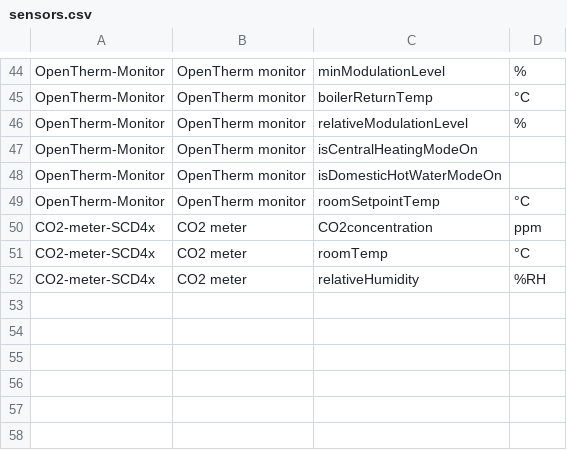
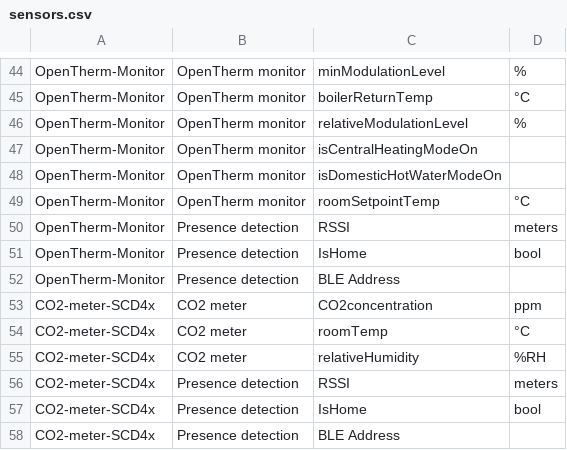
Before and after one commit to energietransitie/twomes-backoffice-api, a CSV file: src/data/sensors.csv, drawn as a sheet; only a part is shown, gaps mark what is left out; the diff names each change by its address in the sheet, - before the commit and + after, or states it on an @@ line.

Commit message:
Update sensors.csv
I've added the data parameters needed for a presence detection implementation to the OpenTherm-Monitor on which the software will first be tested, and for the CO2-meter on which it may run when it is fully functional.

```diff
--- a/src/data/sensors.csv
+++ b/src/data/sensors.csv
+row 50: OpenTherm-Monitor | Presence detection | RSSI | meters
+row 51: OpenTherm-Monitor | Presence detection | IsHome | bool
+row 52: OpenTherm-Monitor | Presence detection | BLE Address
+row 56: CO2-meter-SCD4x | Presence detection | RSSI | meters
+row 57: CO2-meter-SCD4x | Presence detection | IsHome | bool
+row 58: CO2-meter-SCD4x | Presence detection | BLE Address
```
